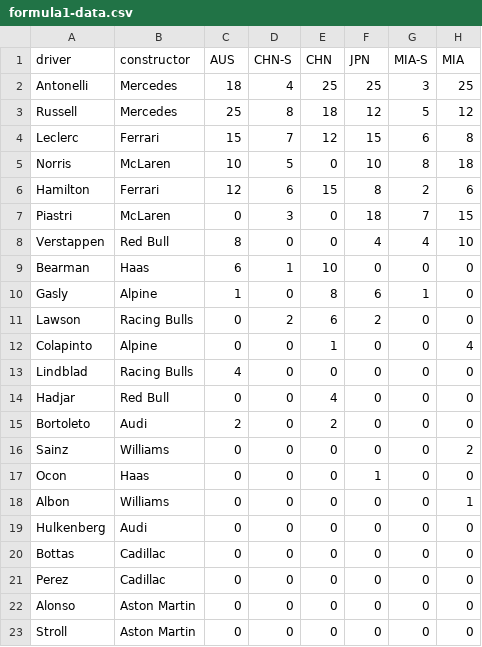
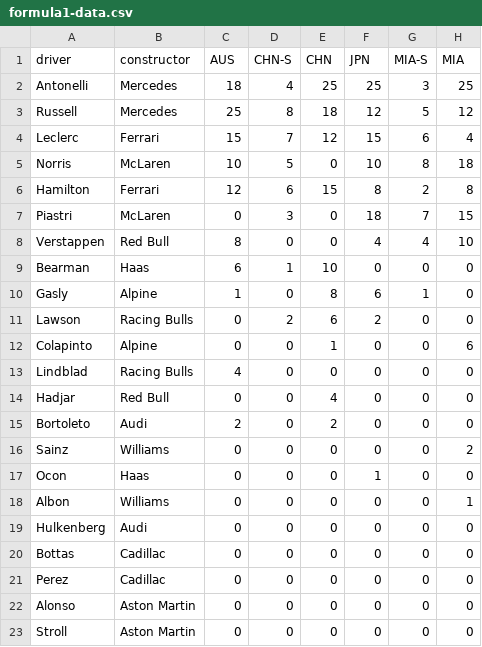
Before and after one commit to david-fear/david-fear.github.io, a CSV file: personal/formula1-data.csv, drawn as a sheet.

Commit message:
LEC penalty; updated MIA points

```diff
--- a/personal/formula1-data.csv
+++ b/personal/formula1-data.csv
@@ -3,5 +3,5 @@ Antonelli,Mercedes,18,4,25,25,3,25
 Russell,Mercedes,25,8,18,12,5,12
-Leclerc,Ferrari,15,7,12,15,6,8
+Leclerc,Ferrari,15,7,12,15,6,4
 Norris,McLaren,10,5,0,10,8,18
-Hamilton,Ferrari,12,6,15,8,2,6
+Hamilton,Ferrari,12,6,15,8,2,8
 Piastri,McLaren,0,3,0,18,7,15
@@ -11,3 +11,3 @@ Gasly,Alpine,1,0,8,6,1,0
 Lawson,Racing Bulls,0,2,6,2,0,0
-Colapinto,Alpine,0,0,1,0,0,4
+Colapinto,Alpine,0,0,1,0,0,6
 Lindblad,Racing Bulls,4,0,0,0,0,0
```
